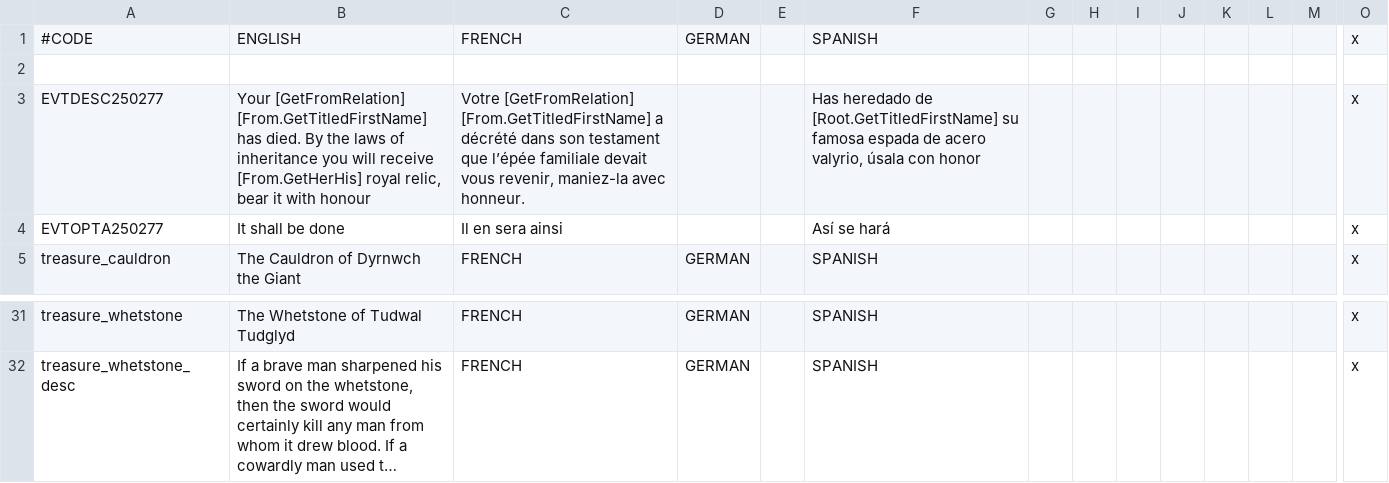
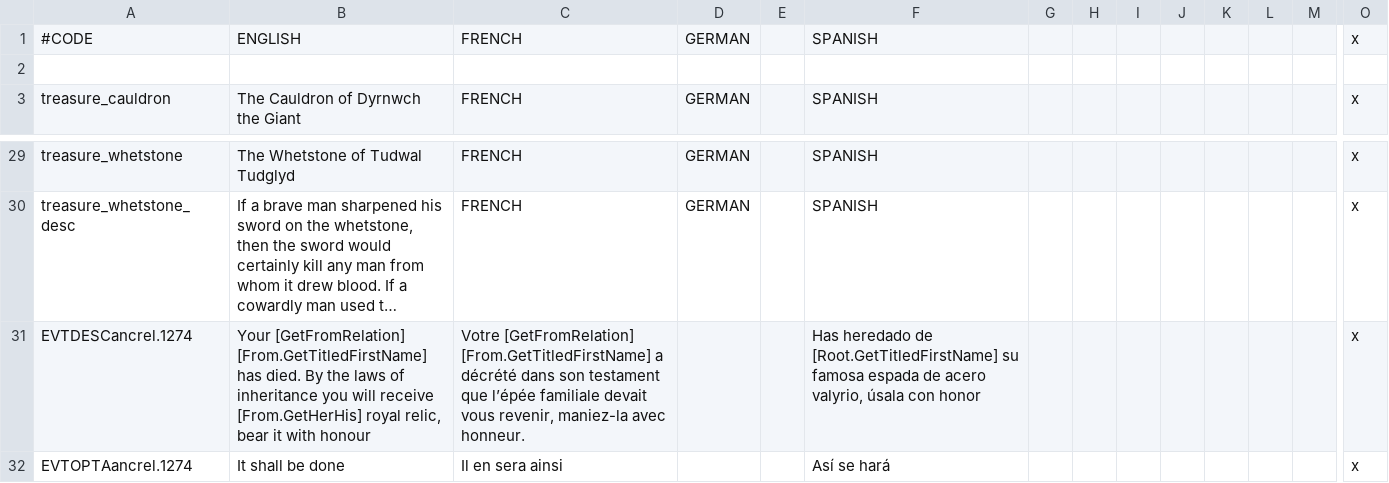
Before and after one commit to Superpat/ancientreligions, a CSV file: AncientReligions/localisation/Thirteen treasures of Britain.csv, drawn as a sheet; only a part is shown, gaps mark what is left out; long unchanged cells end in …; removed rows and columns are numbered as before the commit, all else as after; rows hold the shown columns only; the diff names each change by its address in the sheet, - before the commit and + after, or states it on an @@ line.

Commit message:
small updates
provided comments for some on action calls
made lots of changes to the 13 treasures events, removing bad logic and
fixing localization references.
the treasures events still lack localization for the most part

```diff
--- a/AncientReligions/localisation/Thirteen treasures of Britain.csv
+++ b/AncientReligions/localisation/Thirteen treasures of Britain.csv
-row 3: EVTDESC250277 | Your [GetFromRelation] [From.GetTitledFirstName] has died. By the laws of inheritance you will receive [From.GetHerHis] royal relic, bear it with honour | Votre [GetFromRelation] [From.GetTitledFirstName] a décrété dans son testament que l’épée familiale devait vous revenir, maniez-la avec honneur. |  |  | Has heredado de [Root.GetTitledFirstName] su famosa espada de acero valyrio, úsala con honor |  |  |  |  |  |  |  | x
-row 4: EVTOPTA250277 | It shall be done | Il en sera ainsi |  |  | Así se hará |  |  |  |  |  |  |  | x
+row 31: EVTDESCancrel.1274 | Your [GetFromRelation] [From.GetTitledFirstName] has died. By the laws of inheritance you will receive [From.GetHerHis] royal relic, bear it with honour | Votre [GetFromRelation] [From.GetTitledFirstName] a décrété dans son testament que l’épée familiale devait vous revenir, maniez-la avec honneur. |  |  | Has heredado de [Root.GetTitledFirstName] su famosa espada de acero valyrio, úsala con honor |  |  |  |  |  |  |  | x
+row 32: EVTOPTAancrel.1274 | It shall be done | Il en sera ainsi |  |  | Así se hará |  |  |  |  |  |  |  | x
```
Also changed, not shown: 2 other files.
